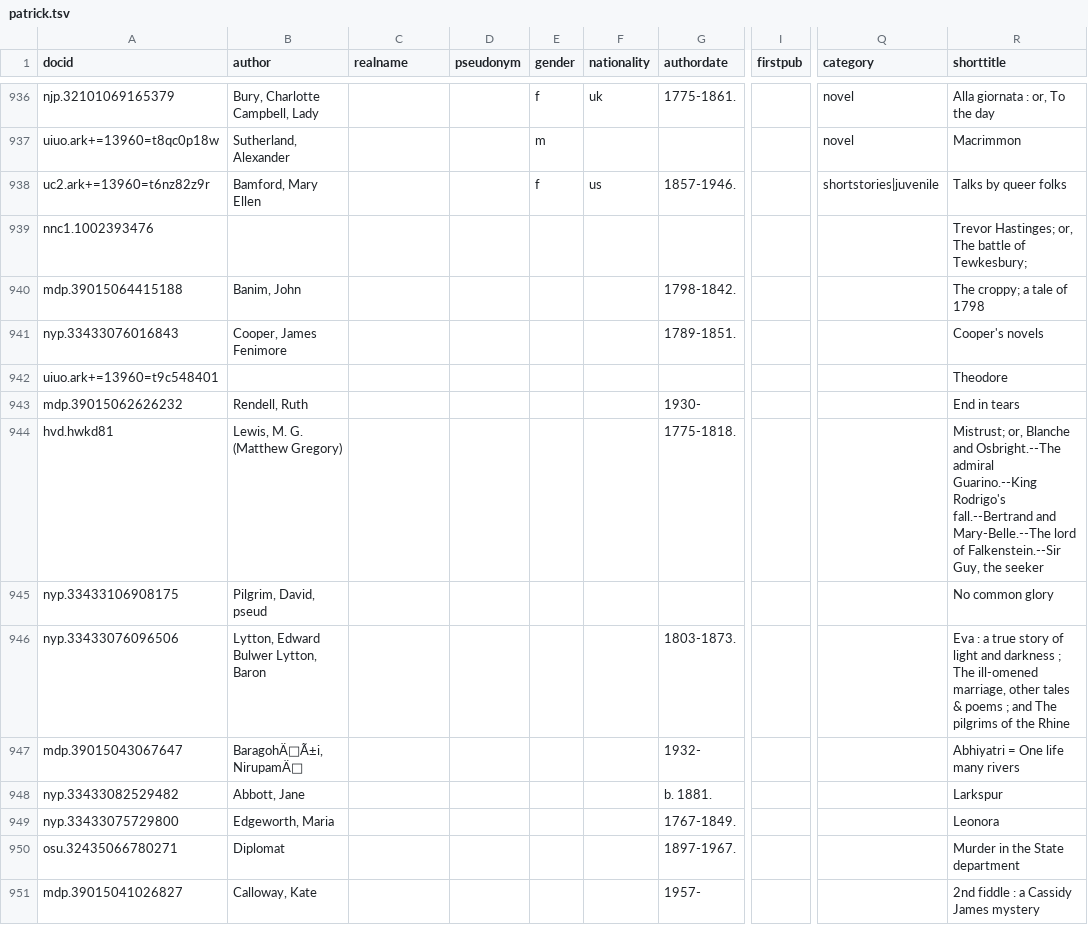
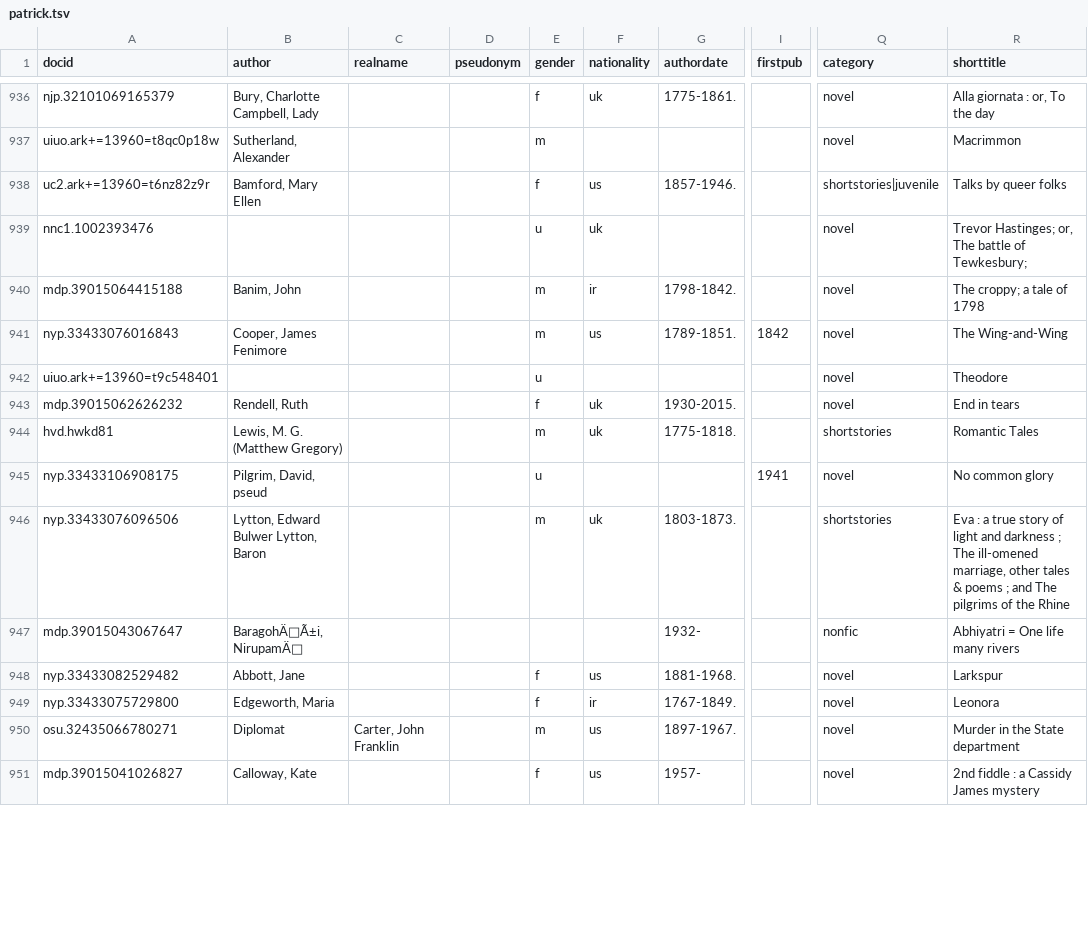
Before and after one commit to tedunderwood/meta2018, a TSV file: patrick.tsv, drawn as a sheet; only a part is shown, gaps mark what is left out; the diff covers the shown part only; the diff names each change by its address in the sheet, - before the commit and + after, or states it on an @@ line.

Commit message:
7/2 update, rom for romania

```diff
--- a/patrick.tsv
+++ b/patrick.tsv
-E939 (gender): (empty)
+E939 (gender): u
-F939 (nationality): (empty)
+F939 (nationality): uk
-Q939:Q943 (category): (empty)
+Q939:Q943 (category): novel
-E940:E941 (gender): (empty)
+E940:E941 (gender): m
-F940 (nationality): (empty)
+F940 (nationality): ir
-F941 (nationality): (empty)
+F941 (nationality): us
-I941 (firstpub): (empty)
+I941 (firstpub): 1842
-R941 (shorttitle): Cooper's novels
+R941 (shorttitle): The Wing-and-Wing
-E942 (gender): (empty)
+E942 (gender): u
-E943 (gender): (empty)
+E943 (gender): f
-F943:F944 (nationality): (empty)
+F943:F944 (nationality): uk
-G943 (authordate): 1930-
+G943 (authordate): 1930-2015.
-E944 (gender): (empty)
+E944 (gender): m
-Q944 (category): (empty)
+Q944 (category): shortstories
-R944 (shorttitle): Mistrust; or, Blanche and Osbright.--The admiral Guarino.--King Rodrigo's fall.--Bertrand and Mary-Belle.--The lord of Falkenstein.--Sir Guy, the seeker
+R944 (shorttitle): Romantic Tales
-E945 (gender): (empty)
+E945 (gender): u
-I945 (firstpub): (empty)
+I945 (firstpub): 1941
-Q945 (category): (empty)
+Q945 (category): novel
-E946 (gender): (empty)
+E946 (gender): m
-F946 (nationality): (empty)
+F946 (nationality): uk
-Q946 (category): (empty)
+Q946 (category): shortstories
-Q947 (category): (empty)
+Q947 (category): nonfic
-E948:E949 (gender): (empty)
+E948:E949 (gender): f
-F948 (nationality): (empty)
+F948 (nationality): us
-G948 (authordate): b. 1881.
+G948 (authordate): 1881-1968.
-Q948:Q951 (category): (empty)
+Q948:Q951 (category): novel
-F949 (nationality): (empty)
+F949 (nationality): ir
-C950 (realname): (empty)
+C950 (realname): Carter, John Franklin
-E950 (gender): (empty)
+E950 (gender): m
-F950:F951 (nationality): (empty)
+F950:F951 (nationality): us
-E951 (gender): (empty)
+E951 (gender): f
```
Also changed, not shown: 65 edited cells elsewhere in this file.
